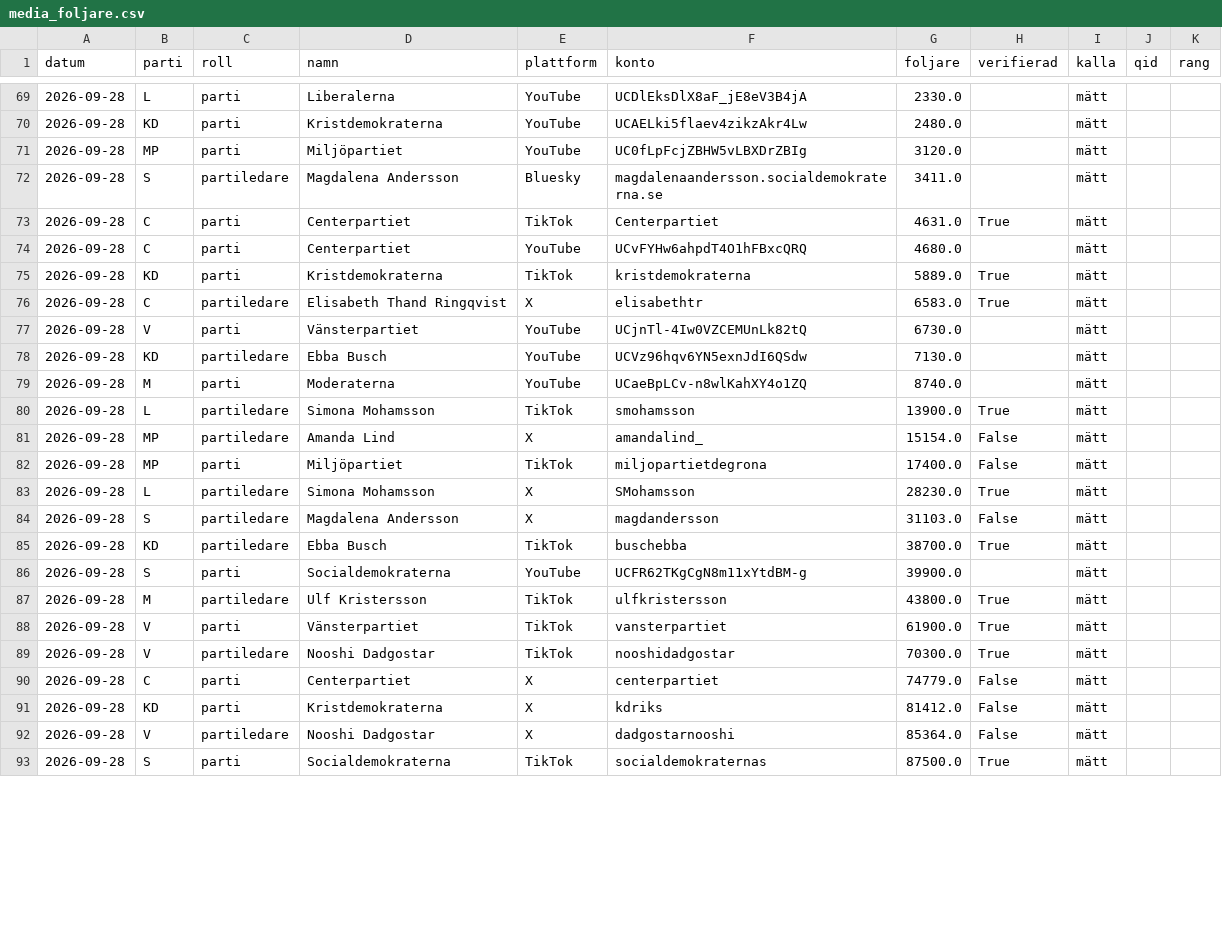
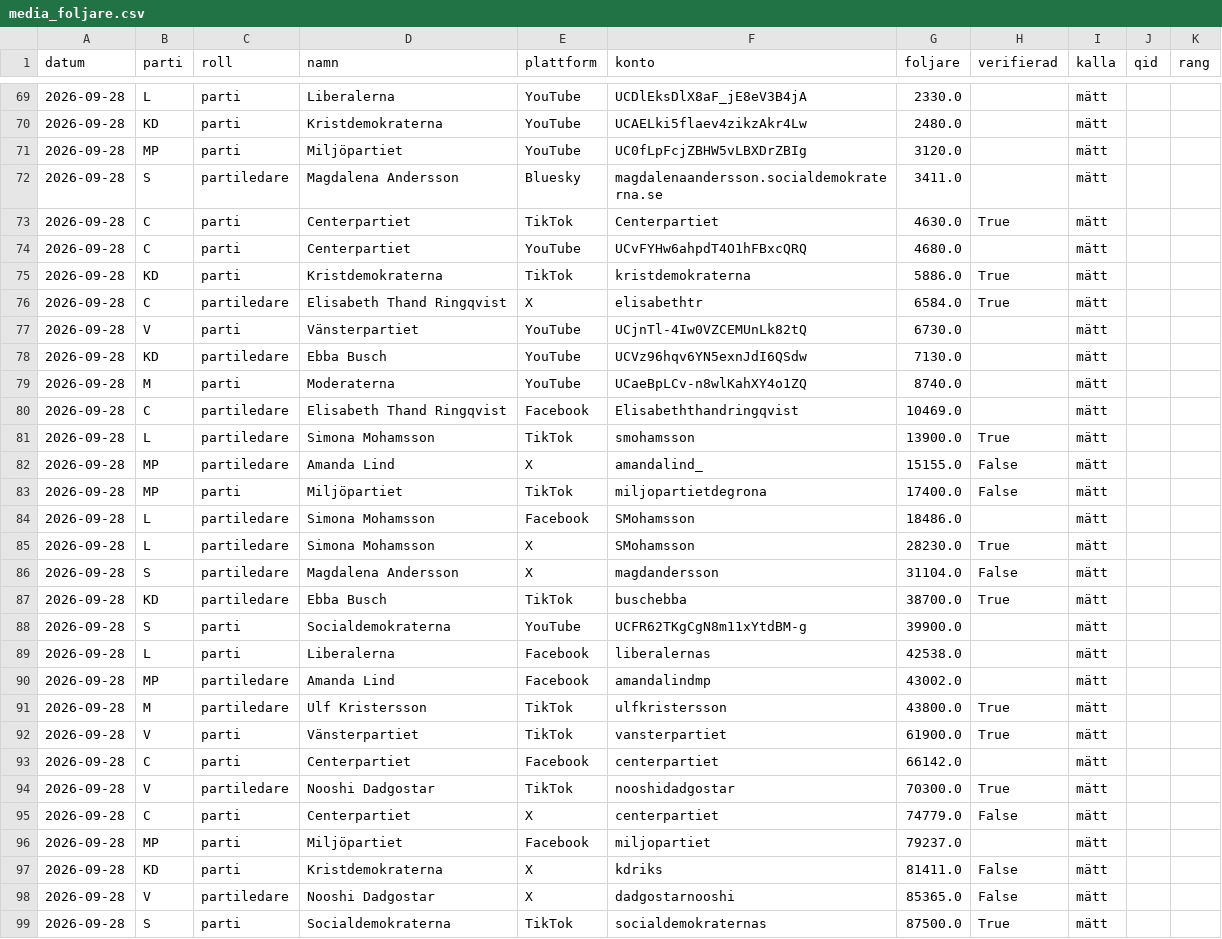
Before and after one commit to claesludvig/projekt, a CSV file: valjare/data/csv/media_foljare.csv, drawn as a sheet; only a part is shown, gaps mark what is left out; the diff covers the shown part only.

```diff
--- a/valjare/data/csv/media_foljare.csv
+++ b/valjare/data/csv/media_foljare.csv
@@ -72,6 +72,6 @@ datum,parti,roll,namn,plattform,konto,foljare,verifierad,kalla,qid,rang
 2026-09-28,S,partiledare,Magdalena Andersson,Bluesky,magdalenaandersson.socialdemokraterna.se,3411.0,,mätt,,
-2026-09-28,C,parti,Centerpartiet,TikTok,Centerpartiet,4631.0,True,mätt,,
+2026-09-28,C,parti,Centerpartiet,TikTok,Centerpartiet,4630.0,True,mätt,,
 2026-09-28,C,parti,Centerpartiet,YouTube,UCvFYHw6ahpdT4O1hFBxcQRQ,4680.0,,mätt,,
-2026-09-28,KD,parti,Kristdemokraterna,TikTok,kristdemokraterna,5889.0,True,mätt,,
-2026-09-28,C,partiledare,Elisabeth Thand Ringqvist,X,elisabethtr,6583.0,True,mätt,,
+2026-09-28,KD,parti,Kristdemokraterna,TikTok,kristdemokraterna,5886.0,True,mätt,,
+2026-09-28,C,partiledare,Elisabeth Thand Ringqvist,X,elisabethtr,6584.0,True,mätt,,
 2026-09-28,V,parti,Vänsterpartiet,YouTube,UCjnTl-4Iw0VZCEMUnLk82tQ,6730.0,,mätt,,
@@ -79,15 +79,21 @@ datum,parti,roll,namn,plattform,konto,foljare,verifierad,kalla,qid,rang
 2026-09-28,M,parti,Moderaterna,YouTube,UCaeBpLCv-n8wlKahXY4o1ZQ,8740.0,,mätt,,
+2026-09-28,C,partiledare,Elisabeth Thand Ringqvist,Facebook,Elisabeththandringqvist,10469.0,,mätt,,
 2026-09-28,L,partiledare,Simona Mohamsson,TikTok,smohamsson,13900.0,True,mätt,,
-2026-09-28,MP,partiledare,Amanda Lind,X,amandalind_,15154.0,False,mätt,,
+2026-09-28,MP,partiledare,Amanda Lind,X,amandalind_,15155.0,False,mätt,,
 2026-09-28,MP,parti,Miljöpartiet,TikTok,miljopartietdegrona,17400.0,False,mätt,,
+2026-09-28,L,partiledare,Simona Mohamsson,Facebook,SMohamsson,18486.0,,mätt,,
 2026-09-28,L,partiledare,Simona Mohamsson,X,SMohamsson,28230.0,True,mätt,,
-2026-09-28,S,partiledare,Magdalena Andersson,X,magdandersson,31103.0,False,mätt,,
+2026-09-28,S,partiledare,Magdalena Andersson,X,magdandersson,31104.0,False,mätt,,
 2026-09-28,KD,partiledare,Ebba Busch,TikTok,buschebba,38700.0,True,mätt,,
 2026-09-28,S,parti,Socialdemokraterna,YouTube,UCFR62TKgCgN8m11xYtdBM-g,39900.0,,mätt,,
+2026-09-28,L,parti,Liberalerna,Facebook,liberalernas,42538.0,,mätt,,
+2026-09-28,MP,partiledare,Amanda Lind,Facebook,amandalindmp,43002.0,,mätt,,
 2026-09-28,M,partiledare,Ulf Kristersson,TikTok,ulfkristersson,43800.0,True,mätt,,
 2026-09-28,V,parti,Vänsterpartiet,TikTok,vansterpartiet,61900.0,True,mätt,,
+2026-09-28,C,parti,Centerpartiet,Facebook,centerpartiet,66142.0,,mätt,,
 2026-09-28,V,partiledare,Nooshi Dadgostar,TikTok,nooshidadgostar,70300.0,True,mätt,,
 2026-09-28,C,parti,Centerpartiet,X,centerpartiet,74779.0,False,mätt,,
-2026-09-28,KD,parti,Kristdemokraterna,X,kdriks,81412.0,False,mätt,,
-2026-09-28,V,partiledare,Nooshi Dadgostar,X,dadgostarnooshi,85364.0,False,mätt,,
+2026-09-28,MP,parti,Miljöpartiet,Facebook,miljopartiet,79237.0,,mätt,,
+2026-09-28,KD,parti,Kristdemokraterna,X,kdriks,81411.0,False,mätt,,
+2026-09-28,V,partiledare,Nooshi Dadgostar,X,dadgostarnooshi,85365.0,False,mätt,,
 2026-09-28,S,parti,Socialdemokraterna,TikTok,socialdemokraternas,87500.0,True,mätt,,
```
Also changed, not shown: 7 added rows and 8 edited cells elsewhere in this file, valjare/data/csv/kvalitet.csv, valjare/data/csv/media_foljare_nu.csv, 18 other files.
